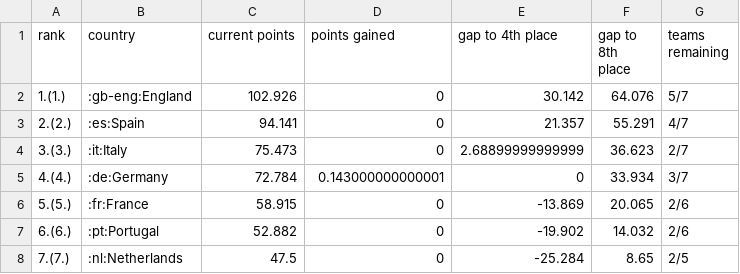
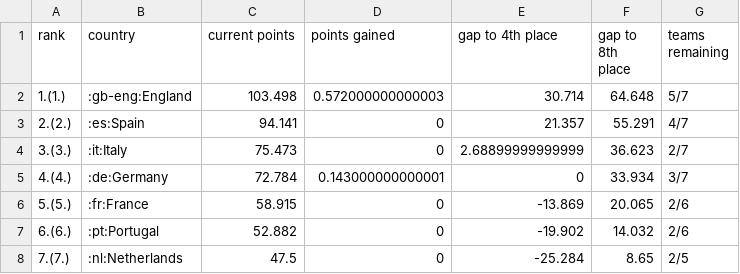
Before and after one commit to awp-finanznachrichten/uefa_ranking, a CSV file: Output/uefa_country_ranking_top7.csv, drawn as a sheet.

```diff
--- a/Output/uefa_country_ranking_top7.csv
+++ b/Output/uefa_country_ranking_top7.csv
@@ -1,3 +1,3 @@
 "rank","country","current points","points gained","gap to 4th place","gap to 8th place","teams remaining"
-"1.(1.)",":gb-eng:England",102.926,0,30.142,64.076,"5/7"
+"1.(1.)",":gb-eng:England",103.498,0.572000000000003,30.714,64.648,"5/7"
 "2.(2.)",":es:Spain",94.141,0,21.357,55.291,"4/7"
```
Also changed, not shown: 2 other files.
